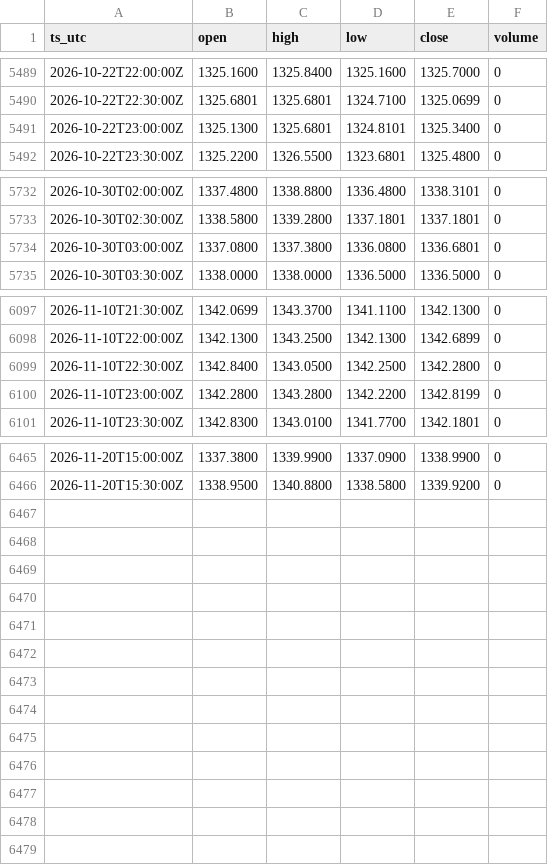
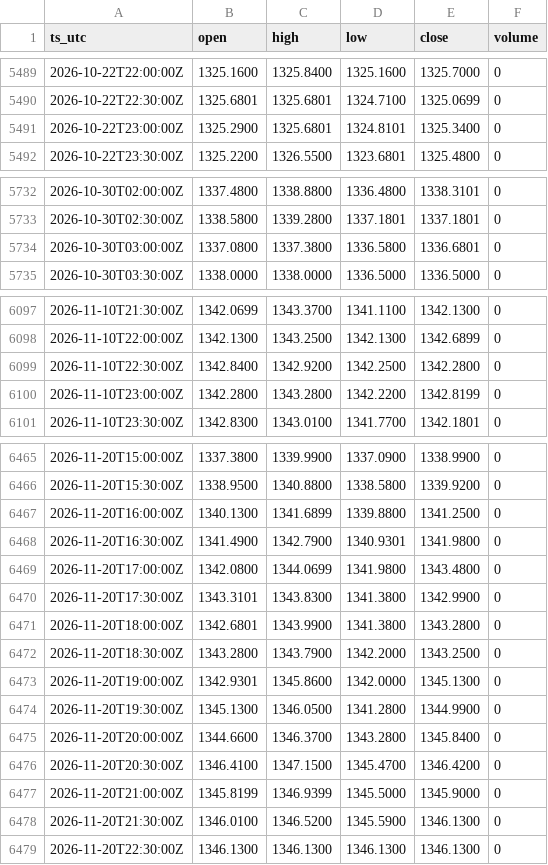
Before and after one commit to OntologyForCapital/skhynix-adr-parity, a CSV file: data/fx_usdkrw.csv, drawn as a sheet; only a part is shown, gaps mark what is left out; the diff covers the shown part only.

```diff
--- a/data/fx_usdkrw.csv
+++ b/data/fx_usdkrw.csv
@@ -5490,3 +5490,3 @@ ts_utc,open,high,low,close,volume
 2026-10-22T22:30:00Z,1325.6801,1325.6801,1324.7100,1325.0699,0
-2026-10-22T23:00:00Z,1325.1300,1325.6801,1324.8101,1325.3400,0
+2026-10-22T23:00:00Z,1325.2900,1325.6801,1324.8101,1325.3400,0
 2026-10-22T23:30:00Z,1325.2200,1326.5500,1323.6801,1325.4800,0
@@ -5733,3 +5733,3 @@ ts_utc,open,high,low,close,volume
 2026-10-30T02:30:00Z,1338.5800,1339.2800,1337.1801,1337.1801,0
-2026-10-30T03:00:00Z,1337.0800,1337.3800,1336.0800,1336.6801,0
+2026-10-30T03:00:00Z,1337.0800,1337.3800,1336.5800,1336.6801,0
 2026-10-30T03:30:00Z,1338.0000,1338.0000,1336.5000,1336.5000,0
@@ -6098,3 +6098,3 @@ ts_utc,open,high,low,close,volume
 2026-11-10T22:00:00Z,1342.1300,1343.2500,1342.1300,1342.6899,0
-2026-11-10T22:30:00Z,1342.8400,1343.0500,1342.2500,1342.2800,0
+2026-11-10T22:30:00Z,1342.8400,1342.9200,1342.2500,1342.2800,0
 2026-11-10T23:00:00Z,1342.2800,1343.2800,1342.2200,1342.8199,0
@@ -6466 +6466,14 @@ ts_utc,open,high,low,close,volume
 2026-11-20T15:30:00Z,1338.9500,1340.8800,1338.5800,1339.9200,0
+2026-11-20T16:00:00Z,1340.1300,1341.6899,1339.8800,1341.2500,0
+2026-11-20T16:30:00Z,1341.4900,1342.7900,1340.9301,1341.9800,0
+2026-11-20T17:00:00Z,1342.0800,1344.0699,1341.9800,1343.4800,0
+2026-11-20T17:30:00Z,1343.3101,1343.8300,1341.3800,1342.9900,0
+2026-11-20T18:00:00Z,1342.6801,1343.9900,1341.3800,1343.2800,0
+2026-11-20T18:30:00Z,1343.2800,1343.7900,1342.2000,1343.2500,0
+2026-11-20T19:00:00Z,1342.9301,1345.8600,1342.0000,1345.1300,0
+2026-11-20T19:30:00Z,1345.1300,1346.0500,1341.2800,1344.9900,0
+2026-11-20T20:00:00Z,1344.6600,1346.3700,1343.2800,1345.8400,0
+2026-11-20T20:30:00Z,1346.4100,1347.1500,1345.4700,1346.4200,0
+2026-11-20T21:00:00Z,1345.8199,1346.9399,1345.5000,1345.9000,0
+2026-11-20T21:30:00Z,1346.0100,1346.5200,1345.5900,1346.1300,0
+2026-11-20T22:30:00Z,1346.1300,1346.1300,1346.1300,1346.1300,0
```
Also changed, not shown: 2 edited cells elsewhere in this file, data/kr_000660.csv, data/us_skhy.csv.
